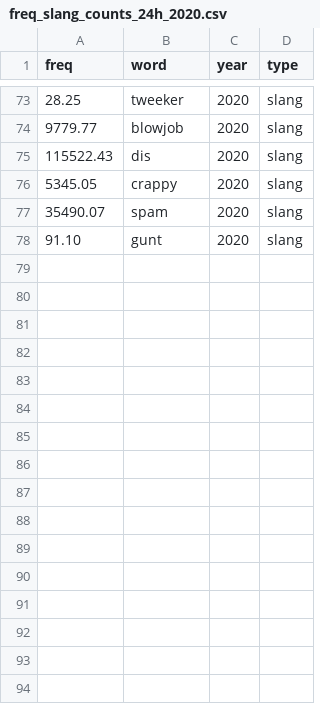
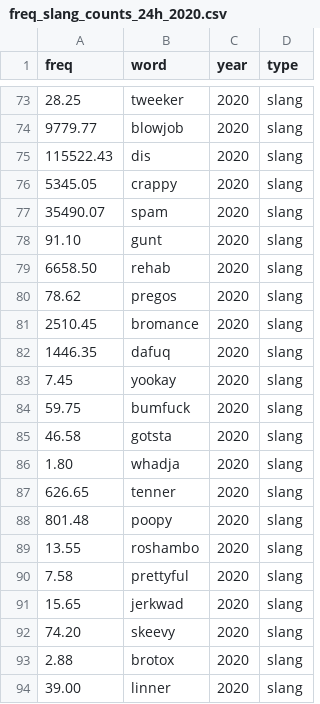
Before and after one commit to opedal/slangvolution, a CSV file: data/frequencies/freq_slang_counts_24h_2020.csv, drawn as a sheet; only a part is shown, gaps mark what is left out; the diff names each change by its address in the sheet, - before the commit and + after, or states it on an @@ line.

Commit message:
- add counts files

```diff
--- a/data/frequencies/freq_slang_counts_24h_2020.csv
+++ b/data/frequencies/freq_slang_counts_24h_2020.csv
+row 79: 6658.50 | rehab | 2020 | slang
+row 80: 78.62 | pregos | 2020 | slang
+row 81: 2510.45 | bromance | 2020 | slang
+row 82: 1446.35 | dafuq | 2020 | slang
+row 83: 7.45 | yookay | 2020 | slang
+row 84: 59.75 | bumfuck | 2020 | slang
+row 85: 46.58 | gotsta | 2020 | slang
+row 86: 1.80 | whadja | 2020 | slang
+row 87: 626.65 | tenner | 2020 | slang
+row 88: 801.48 | poopy | 2020 | slang
+row 89: 13.55 | roshambo | 2020 | slang
+row 90: 7.58 | prettyful | 2020 | slang
+row 91: 15.65 | jerkwad | 2020 | slang
+row 92: 74.20 | skeevy | 2020 | slang
+row 93: 2.88 | brotox | 2020 | slang
+row 94: 39.00 | linner | 2020 | slang
```
